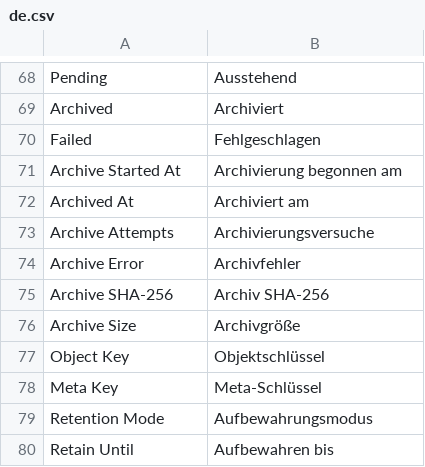
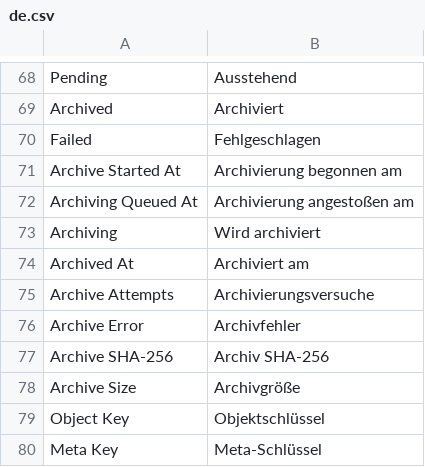
Before and after one commit to EffizienzAgent/docarchive, a CSV file: docarchive/translations/de.csv, drawn as a sheet; only a part is shown, gaps mark what is left out; the shorter side is filled out with more unchanged rows; the diff names each change by its address in the sheet, - before the commit and + after, or states it on an @@ line.

```diff
--- a/docarchive/translations/de.csv
+++ b/docarchive/translations/de.csv
+row 72: Archiving Queued At | Archivierung angestoßen am
+row 73: Archiving | Wird archiviert
```
Also changed, not shown: 11 other files.
